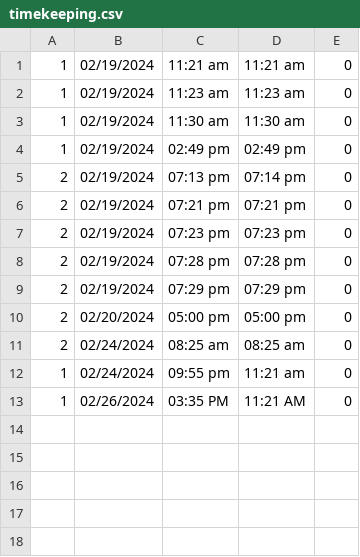
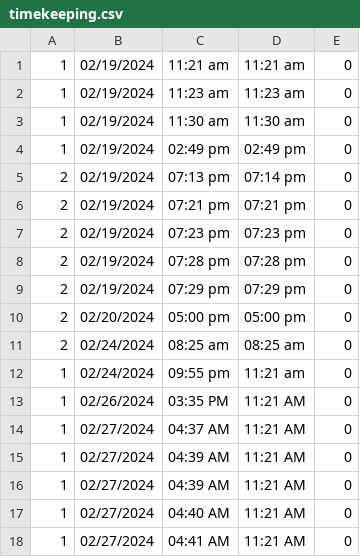
Before and after one commit to baebeemoe/FinalMPH, a CSV file: src/Files/timekeeping.csv, drawn as a sheet; the diff names each change by its address in the sheet, - before the commit and + after, or states it on an @@ line.

Commit message:
Update buttons and timekeeping panel UI

```diff
--- a/src/Files/timekeeping.csv
+++ b/src/Files/timekeeping.csv
+row 14: 1 | 02/27/2024 | 04:37 AM | 11:21 AM | 0
+row 15: 1 | 02/27/2024 | 04:39 AM | 11:21 AM | 0
+row 16: 1 | 02/27/2024 | 04:39 AM | 11:21 AM | 0
+row 17: 1 | 02/27/2024 | 04:40 AM | 11:21 AM | 0
+row 18: 1 | 02/27/2024 | 04:41 AM | 11:21 AM | 0
```
Also changed, not shown: 4 other files.
